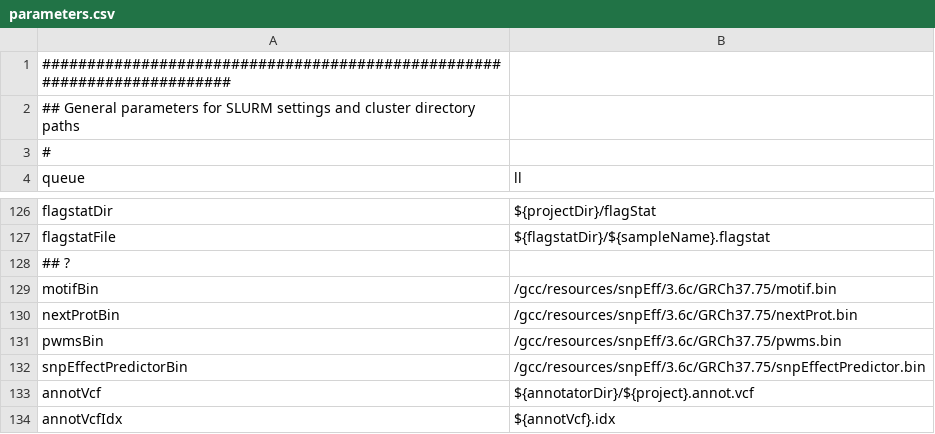
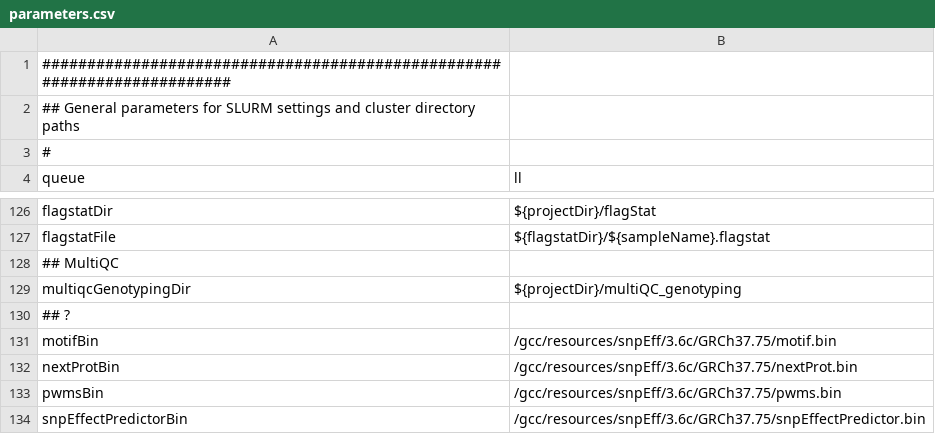
Before and after one commit to molgenis/molgenis-pipelines, a CSV file: compute5/Public_RNA-seq_genotypeCalling/parameter_files/parameters.csv, drawn as a sheet; only a part is shown, gaps mark what is left out; the shorter side is filled out with more unchanged rows; the diff names each change by its address in the sheet, - before the commit and + after, or states it on an @@ line.

```diff
--- a/compute5/Public_RNA-seq_genotypeCalling/parameter_files/parameters.csv
+++ b/compute5/Public_RNA-seq_genotypeCalling/parameter_files/parameters.csv
+row 128: ## MultiQC
+row 129: multiqcGenotypingDir | ${projectDir}/multiQC_genotyping
```
Also changed, not shown: compute5/Public_RNA-seq_QC/parameter_files/parameters.csv, compute5/Public_RNA-seq_genotypeCalling/workflows/workflowGenotypeCalling_first_part.csv, 1 other file.
